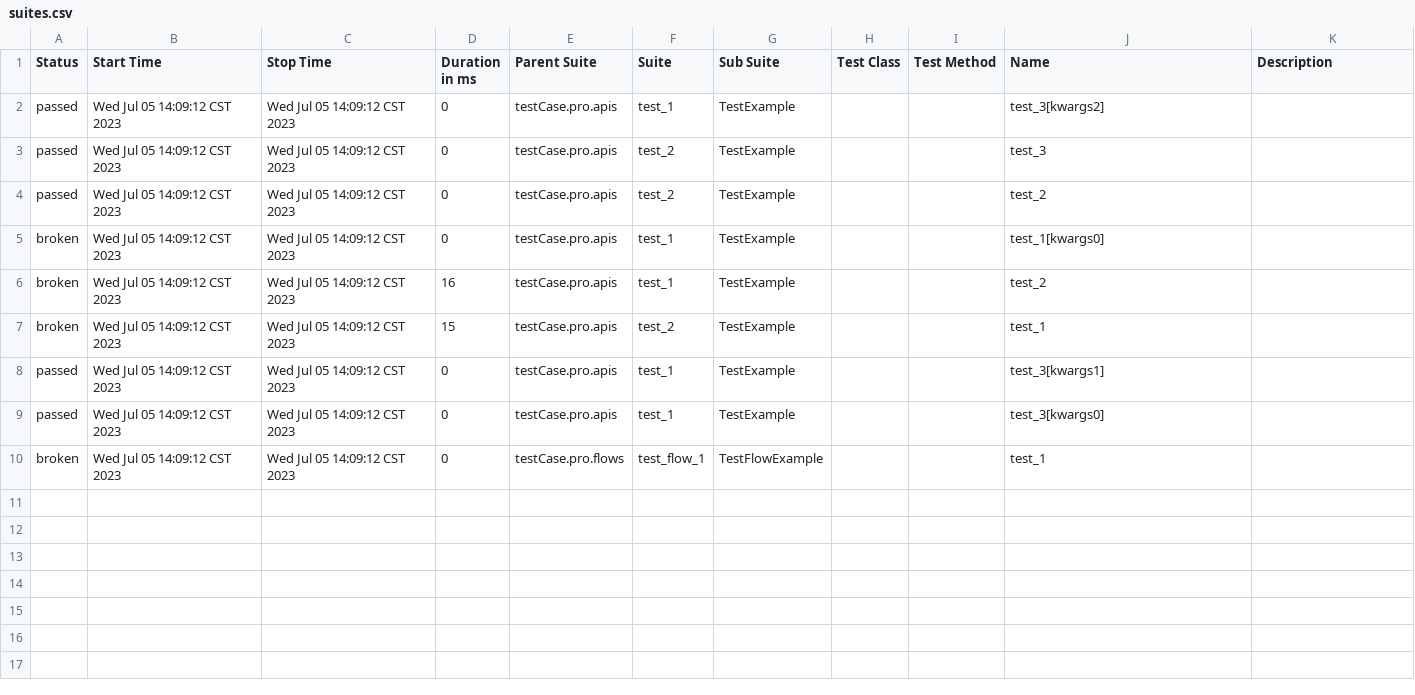
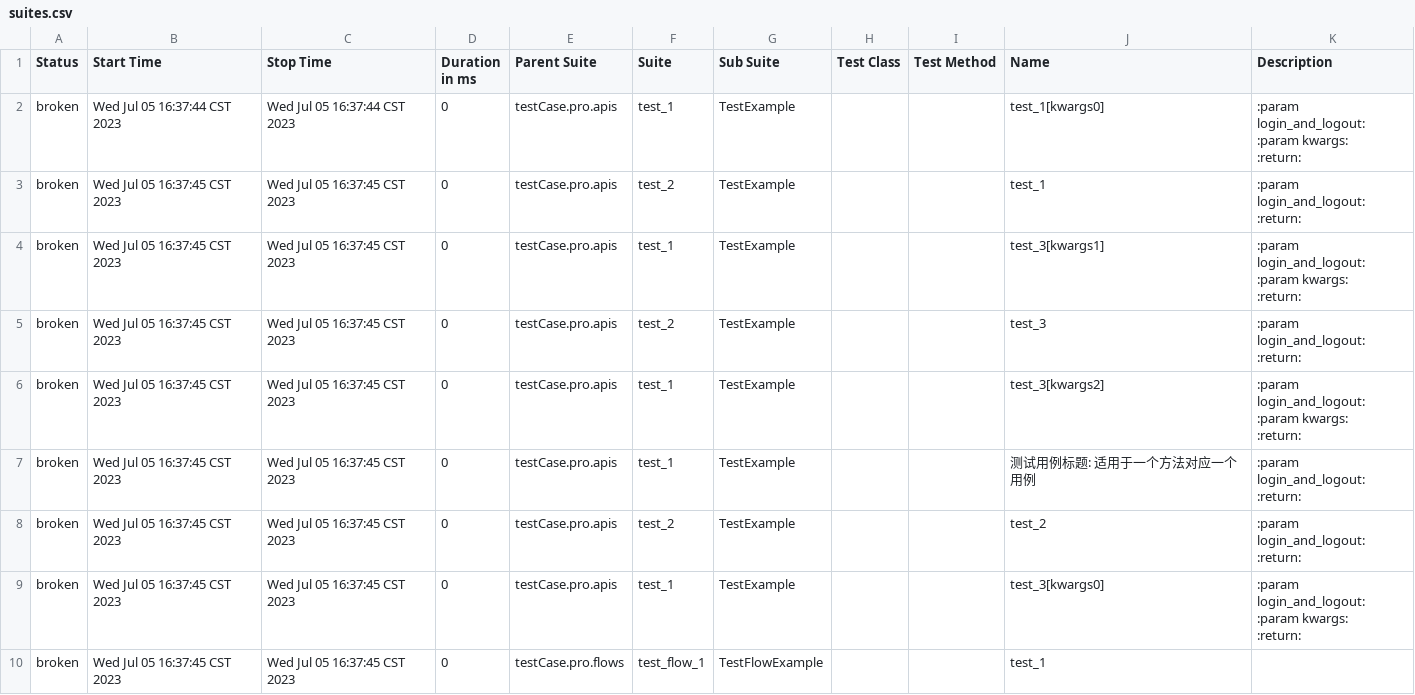
Before and after one commit to muzili0903/APIAutoTestModel, a CSV file: report/html/data/suites.csv, drawn as a sheet.

```diff
--- a/report/html/data/suites.csv
+++ b/report/html/data/suites.csv
@@ -1,10 +1,38 @@
 "Status","Start Time","Stop Time","Duration in ms","Parent Suite","Suite","Sub Suite","Test Class","Test Method","Name","Description"
-"passed","Wed Jul 05 14:09:12 CST 2023","Wed Jul 05 14:09:12 CST 2023","0","testCase.pro.apis","test_1","TestExample","","","test_3[kwargs2]",""
-"passed","Wed Jul 05 14:09:12 CST 2023","Wed Jul 05 14:09:12 CST 2023","0","testCase.pro.apis","test_2","TestExample","","","test_3",""
-"passed","Wed Jul 05 14:09:12 CST 2023","Wed Jul 05 14:09:12 CST 2023","0","testCase.pro.apis","test_2","TestExample","","","test_2",""
-"broken","Wed Jul 05 14:09:12 CST 2023","Wed Jul 05 14:09:12 CST 2023","0","testCase.pro.apis","test_1","TestExample","","","test_1[kwargs0]",""
-"broken","Wed Jul 05 14:09:12 CST 2023","Wed Jul 05 14:09:12 CST 2023","16","testCase.pro.apis","test_1","TestExample","","","test_2",""
-"broken","Wed Jul 05 14:09:12 CST 2023","Wed Jul 05 14:09:12 CST 2023","15","testCase.pro.apis","test_2","TestExample","","","test_1",""
-"passed","Wed Jul 05 14:09:12 CST 2023","Wed Jul 05 14:09:12 CST 2023","0","testCase.pro.apis","test_1","TestExample","","","test_3[kwargs1]",""
-"passed","Wed Jul 05 14:09:12 CST 2023","Wed Jul 05 14:09:12 CST 2023","0","testCase.pro.apis","test_1","TestExample","","","test_3[kwargs0]",""
-"broken","Wed Jul 05 14:09:12 CST 2023","Wed Jul 05 14:09:12 CST 2023","0","testCase.pro.flows","test_flow_1","TestFlowExample","","","test_1",""
+"broken","Wed Jul 05 16:37:44 CST 2023","Wed Jul 05 16:37:44 CST 2023","0","testCase.pro.apis","test_1","TestExample","","","test_1[kwargs0]","
+        :param login_and_logout:
+        :param kwargs:
+        :return:
+        "
+"broken","Wed Jul 05 16:37:45 CST 2023","Wed Jul 05 16:37:45 CST 2023","0","testCase.pro.apis","test_2","TestExample","","","test_1","
+        :param login_and_logout:
+        :return:
+        "
+"broken","Wed Jul 05 16:37:45 CST 2023","Wed Jul 05 16:37:45 CST 2023","0","testCase.pro.apis","test_1","TestExample","","","test_3[kwargs1]","
+        :param login_and_logout:
+        :param kwargs:
+        :return:
+        "
+"broken","Wed Jul 05 16:37:45 CST 2023","Wed Jul 05 16:37:45 CST 2023","0","testCase.pro.apis","test_2","TestExample","","","test_3","
+        :param login_and_logout:
+        :return:
+        "
+"broken","Wed Jul 05 16:37:45 CST 2023","Wed Jul 05 16:37:45 CST 2023","0","testCase.pro.apis","test_1","TestExample","","","test_3[kwargs2]","
+        :param login_and_logout:
+        :param kwargs:
+        :return:
+        "
+"broken","Wed Jul 05 16:37:45 CST 2023","Wed Jul 05 16:37:45 CST 2023","0","testCase.pro.apis","test_1","TestExample","","","测试用例标题: 适用于一个方法对应一个用例","
+        :param login_and_logout:
+        :return:
+        "
+"broken","Wed Jul 05 16:37:45 CST 2023","Wed Jul 05 16:37:45 CST 2023","0","testCase.pro.apis","test_2","TestExample","","","test_2","
+        :param login_and_logout:
+        :return:
+        "
+"broken","Wed Jul 05 16:37:45 CST 2023","Wed Jul 05 16:37:45 CST 2023","0","testCase.pro.apis","test_1","TestExample","","","test_3[kwargs0]","
+        :param login_and_logout:
+        :param kwargs:
+        :return:
+        "
+"broken","Wed Jul 05 16:37:45 CST 2023","Wed Jul 05 16:37:45 CST 2023","0","testCase.pro.flows","test_flow_1","TestFlowExample","","","test_1",""
```
Also changed, not shown: 23 other files.
